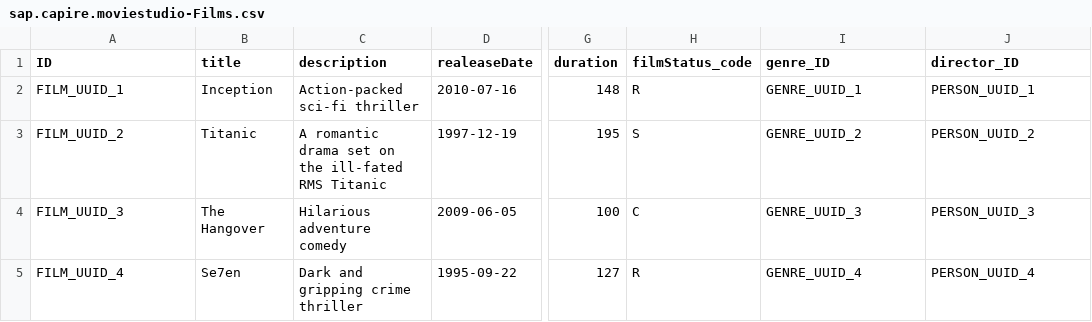
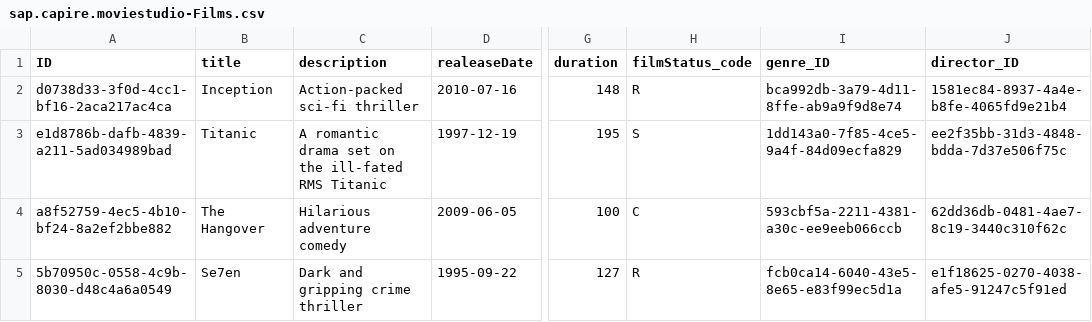
Before and after one commit to DYN-IT-EDU/e.averkova-n.demich_movie-studio, a CSV file: db/data/sap.capire.moviestudio-Films.csv, drawn as a sheet; only a part is shown, gaps mark what is left out; the diff names each change by its address in the sheet, - before the commit and + after, or states it on an @@ line.

```diff
--- a/db/data/sap.capire.moviestudio-Films.csv
+++ b/db/data/sap.capire.moviestudio-Films.csv
-A2 (ID): FILM_UUID_1
+A2 (ID): d0738d33-3f0d-4cc1-bf16-2aca217ac4ca
-I2 (genre_ID): GENRE_UUID_1
+I2 (genre_ID): bca992db-3a79-4d11-8ffe-ab9a9f9d8e74
-J2 (director_ID): PERSON_UUID_1
+J2 (director_ID): 1581ec84-8937-4a4e-b8fe-4065fd9e21b4
-A3 (ID): FILM_UUID_2
+A3 (ID): e1d8786b-dafb-4839-a211-5ad034989bad
-I3 (genre_ID): GENRE_UUID_2
+I3 (genre_ID): 1dd143a0-7f85-4ce5-9a4f-84d09ecfa829
-J3 (director_ID): PERSON_UUID_2
+J3 (director_ID): ee2f35bb-31d3-4848-bdda-7d37e506f75c
-A4 (ID): FILM_UUID_3
+A4 (ID): a8f52759-4ec5-4b10-bf24-8a2ef2bbe882
-I4 (genre_ID): GENRE_UUID_3
+I4 (genre_ID): 593cbf5a-2211-4381-a30c-ee9eeb066ccb
-J4 (director_ID): PERSON_UUID_3
+J4 (director_ID): 62dd36db-0481-4ae7-8c19-3440c310f62c
-A5 (ID): FILM_UUID_4
+A5 (ID): 5b70950c-0558-4c9b-8030-d48c4a6a0549
-I5 (genre_ID): GENRE_UUID_4
+I5 (genre_ID): fcb0ca14-6040-43e5-8e65-e83f99ec5d1a
-J5 (director_ID): PERSON_UUID_4
+J5 (director_ID): e1f18625-0270-4038-afe5-91247c5f91ed
```
Also changed, not shown: db/data/sap.capire.moviestudio-Expenses.csv, db/data/sap.capire.moviestudio-Finances.csv, 13 other files.
